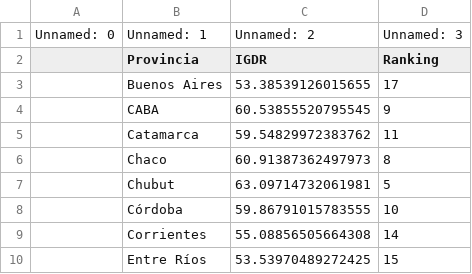
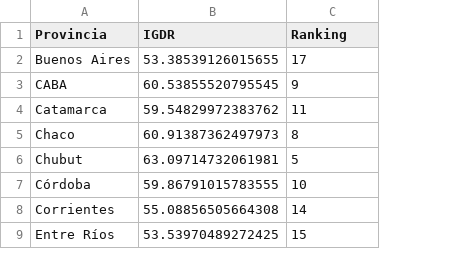
Before and after one commit to datos-Fundar/Indice_genero_decision_representacion, a CSV file: data/processed/01_indice_GDR.csv, drawn as a sheet; only a part is shown; removed rows and columns are numbered as before the commit, all else as after; the diff names each change by its address in the sheet, - before the commit and + after, or states it on an @@ line.

```diff
--- a/data/processed/01_indice_GDR.csv
+++ b/data/processed/01_indice_GDR.csv
-column A, empty
-row 1: Unnamed: 0 | Unnamed: 1 | Unnamed: 2 | Unnamed: 3
```
Also changed, not shown: data/processed/01_poder_decision.csv, data/processed/01_ratio_ejecutivo_municipal.csv, 7 other files.
